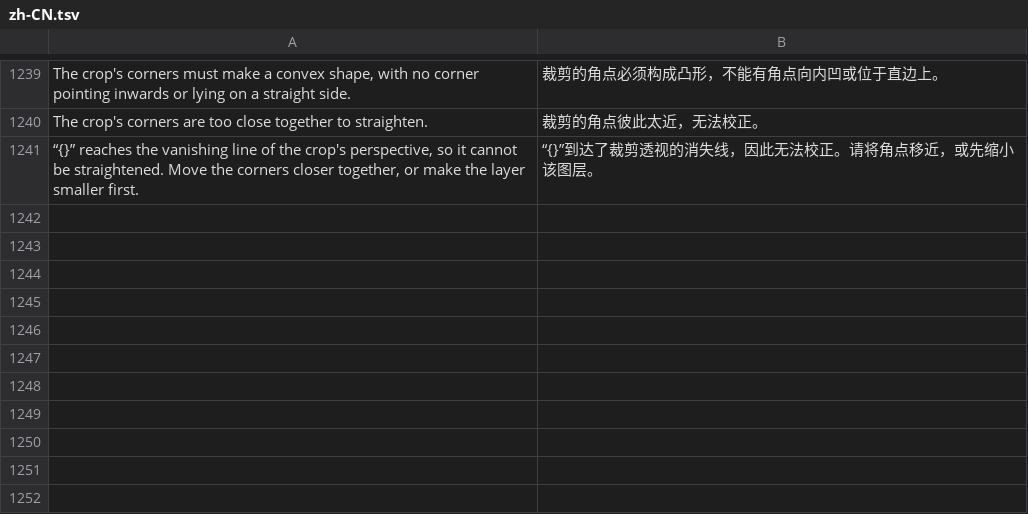
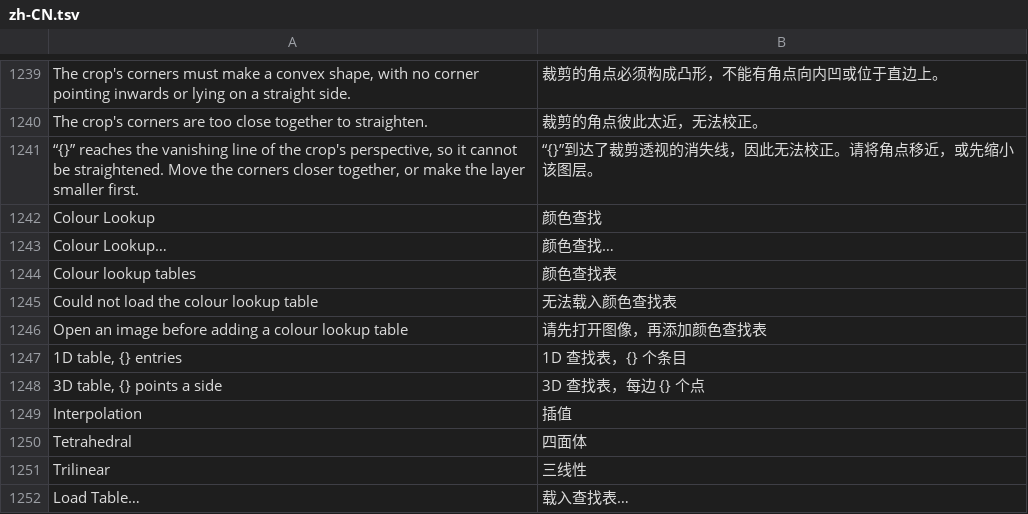
Before and after one commit to jeffory/xuan, a TSV file: assets/locales/zh-CN.tsv, drawn as a sheet; only a part is shown, gaps mark what is left out.

```diff
--- a/assets/locales/zh-CN.tsv
+++ b/assets/locales/zh-CN.tsv
@@ -1241 +1241,12 @@ The crop's corners are too close together to straighten.	裁剪的角点彼此
 “{}” reaches the vanishing line of the crop's perspective, so it cannot be straightened. Move the corners closer together, or make the layer smaller first.	“{}”到达了裁剪透视的消失线，因此无法校正。请将角点移近，或先缩小该图层。
+Colour Lookup	颜色查找
+Colour Lookup…	颜色查找…
+Colour lookup tables	颜色查找表
+Could not load the colour lookup table	无法载入颜色查找表
+Open an image before adding a colour lookup table	请先打开图像，再添加颜色查找表
+1D table, {} entries	1D 查找表，{} 个条目
+3D table, {} points a side	3D 查找表，每边 {} 个点
+Interpolation	插值
+Tetrahedral	四面体
+Trilinear	三线性
+Load Table…	载入查找表…
```
Also changed, not shown: 10 other files.
